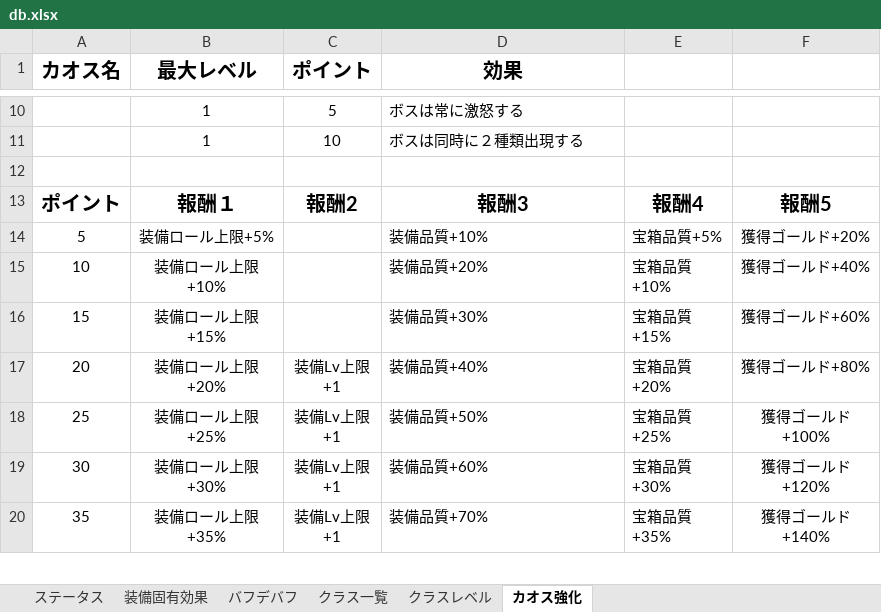
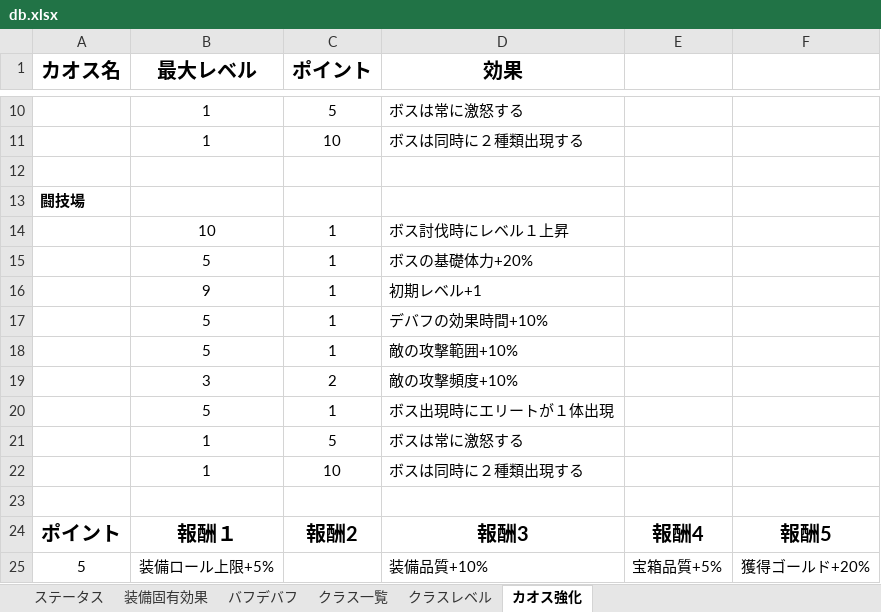
Before and after one commit to Black2856/pixel_survivors_opus5.5test, an Excel workbook: claudedocs/db.xlsx, sheet カオス強化, drawn as a sheet; only a part is shown, gaps mark what is left out; the shorter side is filled out with more unchanged rows; values as stored, in another font and other column widths than the file's, no borders; the diff names each change by its address in the sheet, - before the commit and + after, or states it on an @@ line.

```diff
--- a/claudedocs/db.xlsx (sheet カオス強化)
+++ b/claudedocs/db.xlsx (sheet カオス強化)
+row 13: 闘技場
+row 14:  | 10 | 1 | ボス討伐時にレベル１上昇
+row 15:  | 5 | 1 | ボスの基礎体力+20%
+row 16:  | 9 | 1 | 初期レベル+1
+row 17:  | 5 | 1 | デバフの効果時間+10%
+row 18:  | 5 | 1 | 敵の攻撃範囲+10%
+row 19:  | 3 | 2 | 敵の攻撃頻度+10%
+row 20:  | 5 | 1 | ボス出現時にエリートが１体出現
+row 21:  | 1 | 5 | ボスは常に激怒する
+row 22:  | 1 | 10 | ボスは同時に２種類出現する
+row 23: (empty)
```
Also changed, not shown: 14 other files.
